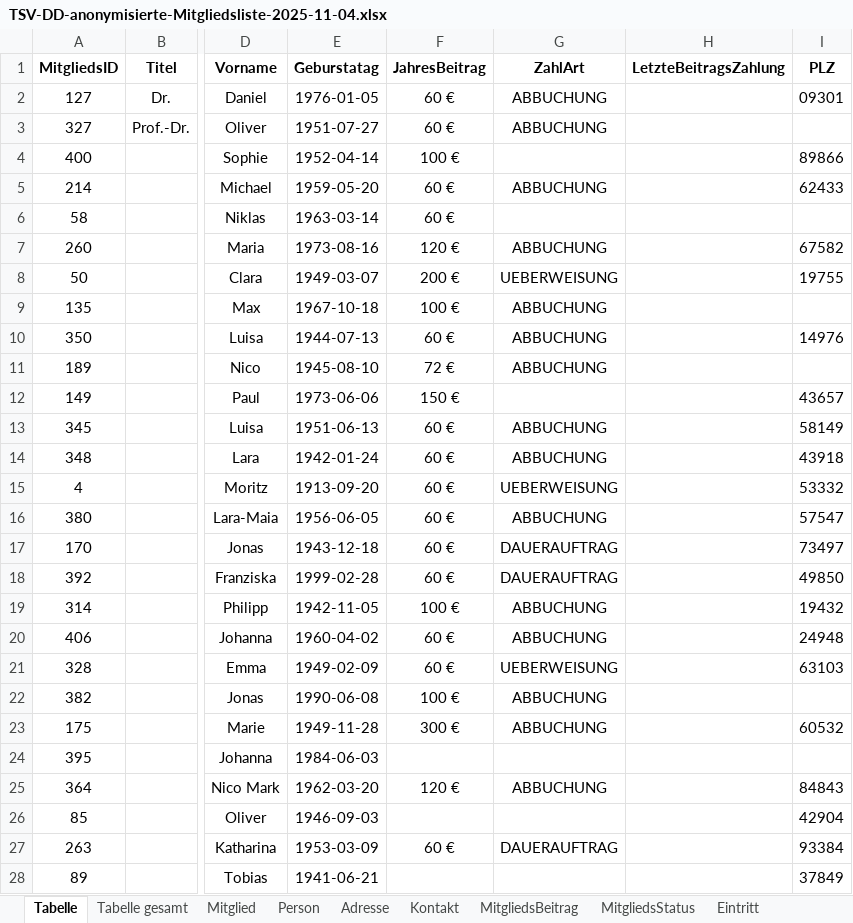
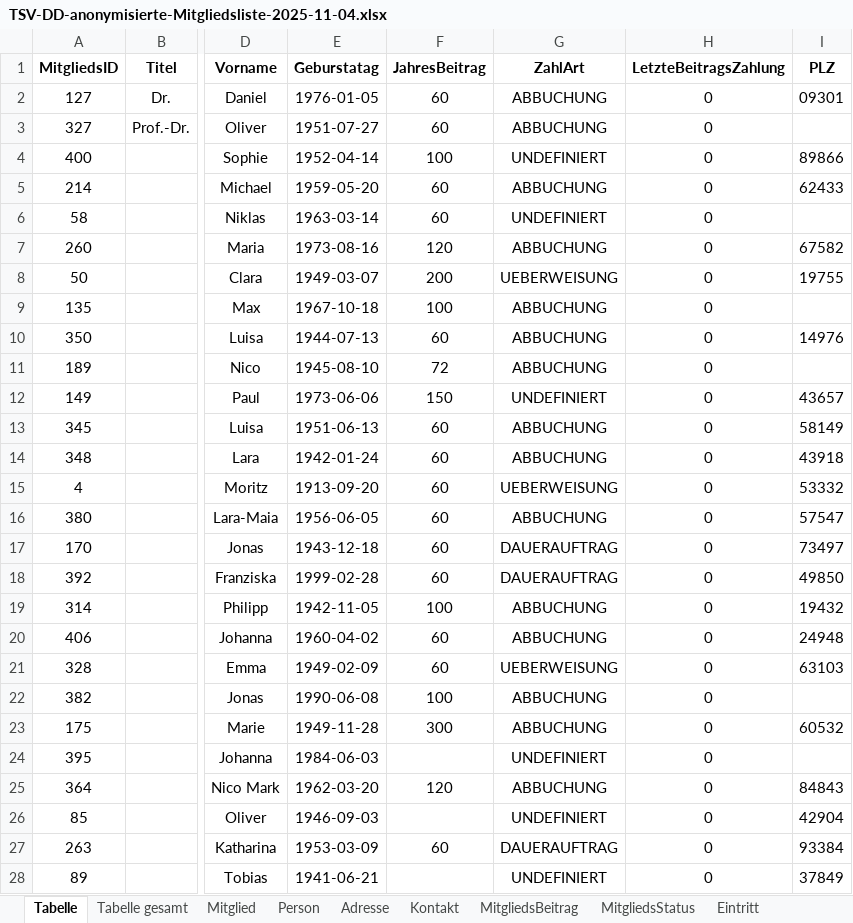
Before and after one commit to Stephie-Grafika/Tierschutzverein-Dresden-e.V.-Datenverwaltung, an Excel workbook: anonymisierte Mitgliedsliste/TSV-DD-anonymisierte-Mitgliedsliste-2025-11-04.xlsx, sheet Tabelle, drawn as a sheet; only a part is shown, gaps mark what is left out; values as stored, in another font and other column widths than the file's, no borders; the diff covers the shown part only; the diff names each change by its address in the sheet, - before the commit and + after, or states it on an @@ line.

```diff
--- a/anonymisierte Mitgliedsliste/TSV-DD-anonymisierte-Mitgliedsliste-2025-11-04.xlsx (sheet Tabelle)
+++ b/anonymisierte Mitgliedsliste/TSV-DD-anonymisierte-Mitgliedsliste-2025-11-04.xlsx (sheet Tabelle)
-F2:F3 (JahresBeitrag): 60 €
+F2:F3 (JahresBeitrag): 60
-H2:H28 (LetzteBeitragsZahlung): (empty)
+H2:H28 (LetzteBeitragsZahlung): 0
-F4 (JahresBeitrag): 100 €
+F4 (JahresBeitrag): 100
-G4 (ZahlArt): (empty)
+G4 (ZahlArt): UNDEFINIERT
-F5:F6 (JahresBeitrag): 60 €
+F5:F6 (JahresBeitrag): 60
-G6 (ZahlArt): (empty)
+G6 (ZahlArt): UNDEFINIERT
-F7 (JahresBeitrag): 120 €
+F7 (JahresBeitrag): 120
-F8 (JahresBeitrag): 200 €
+F8 (JahresBeitrag): 200
-F9 (JahresBeitrag): 100 €
+F9 (JahresBeitrag): 100
-F10 (JahresBeitrag): 60 €
+F10 (JahresBeitrag): 60
-F11 (JahresBeitrag): 72 €
+F11 (JahresBeitrag): 72
-F12 (JahresBeitrag): 150 €
+F12 (JahresBeitrag): 150
-G12 (ZahlArt): (empty)
+G12 (ZahlArt): UNDEFINIERT
-F13:F18 (JahresBeitrag): 60 €
+F13:F18 (JahresBeitrag): 60
-F19 (JahresBeitrag): 100 €
+F19 (JahresBeitrag): 100
-F20:F21 (JahresBeitrag): 60 €
+F20:F21 (JahresBeitrag): 60
-F22 (JahresBeitrag): 100 €
+F22 (JahresBeitrag): 100
-F23 (JahresBeitrag): 300 €
+F23 (JahresBeitrag): 300
-G24 (ZahlArt): (empty)
+G24 (ZahlArt): UNDEFINIERT
-F25 (JahresBeitrag): 120 €
+F25 (JahresBeitrag): 120
-G26 (ZahlArt): (empty)
+G26 (ZahlArt): UNDEFINIERT
-F27 (JahresBeitrag): 60 €
+F27 (JahresBeitrag): 60
-G28 (ZahlArt): (empty)
+G28 (ZahlArt): UNDEFINIERT
```
Also changed, not shown: 404 edited cells elsewhere in this sheet, 6 other files.
